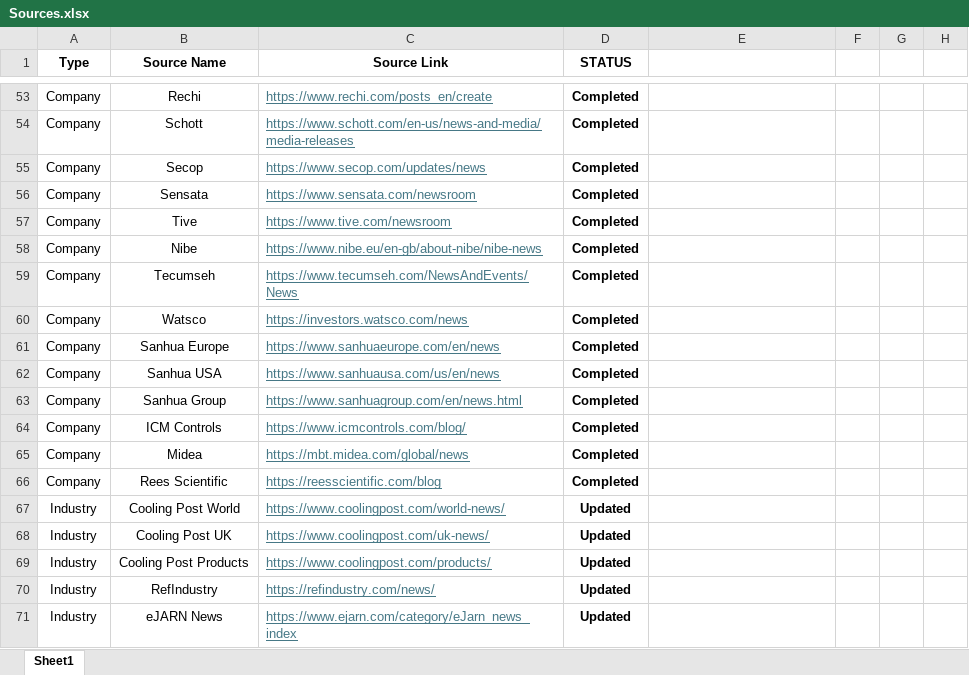
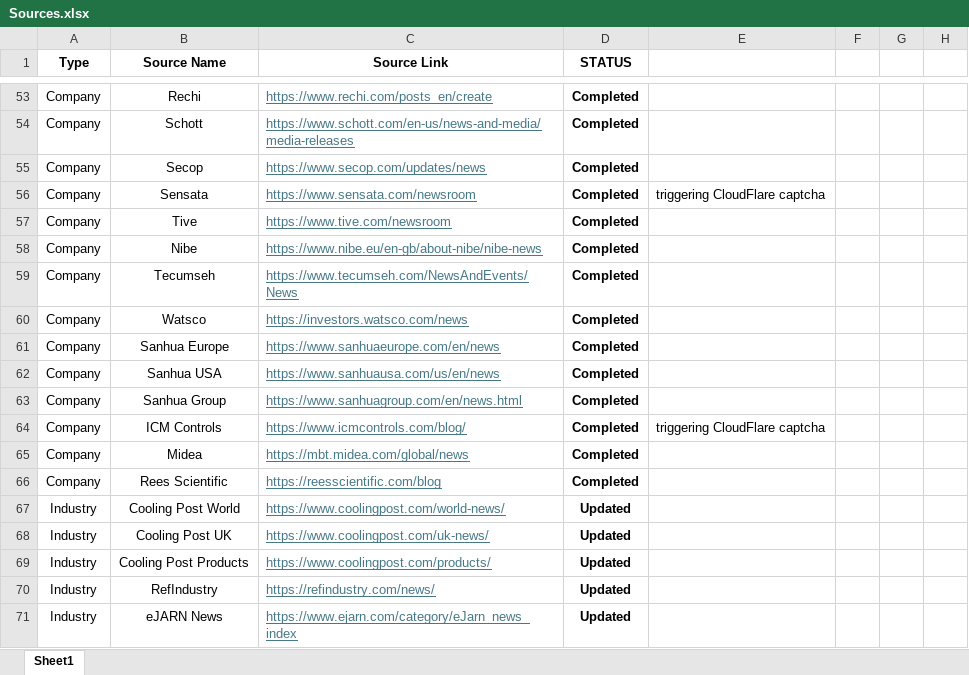
Before and after one commit to ivan-sanjuan/HVAC_News_Scraper, an Excel workbook: assets/Sources.xlsx, sheet Sheet1, drawn as a sheet; only a part is shown, gaps mark what is left out; values as stored, in another font and other column widths than the file's, no borders; conditional formats not drawn; the diff names each change by its address in the sheet, - before the commit and + after, or states it on an @@ line.

```diff
--- a/assets/Sources.xlsx (sheet Sheet1)
+++ b/assets/Sources.xlsx (sheet Sheet1)
-E56: (empty)
+E56: triggering CloudFlare captcha
-E64: (empty)
+E64: triggering CloudFlare captcha
```
Also changed, not shown: 41 other files.
